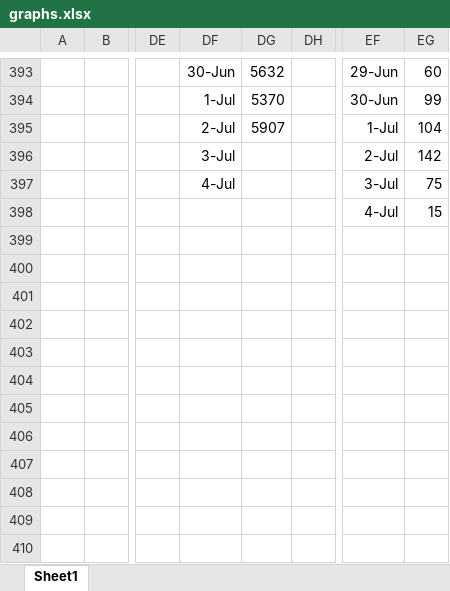
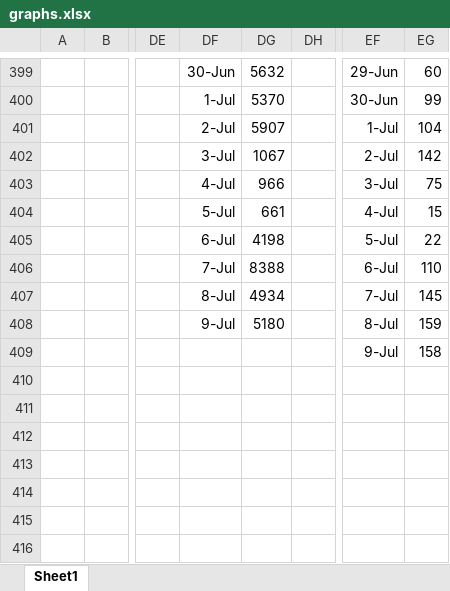
Before and after one commit to coronavirus-2020-data/coronavirus-data, an Excel workbook: other/graphs.xlsx, sheet Sheet1, drawn as a sheet; only a part is shown, gaps mark what is left out; values as stored, in another font and other column widths than the file's, no borders; charts and pictures not drawn; addresses are those after the commit; the diff covers the shown part only; the diff names each change by its address in the sheet, - before the commit and + after, or states it on an @@ line.

```diff
--- a/other/graphs.xlsx (sheet Sheet1)
+++ b/other/graphs.xlsx (sheet Sheet1)
-DG402: (empty)
+DG402: 1067
-DG403: (empty)
+DG403: 966
-DF404: (empty)
+DF404: 5-Jul
-DG404: (empty)
+DG404: 661
-DF405: (empty)
+DF405: 6-Jul
-DG405: (empty)
+DG405: 4198
-EF405: (empty)
+EF405: 5-Jul
-EG405: (empty)
+EG405: 22
-DF406: (empty)
+DF406: 7-Jul
-DG406: (empty)
+DG406: 8388
-EF406: (empty)
+EF406: 6-Jul
-EG406: (empty)
+EG406: 110
-DF407: (empty)
+DF407: 8-Jul
-DG407: (empty)
+DG407: 4934
-EF407: (empty)
+EF407: 7-Jul
-EG407: (empty)
+EG407: 145
-DF408: (empty)
+DF408: 9-Jul
-DG408: (empty)
+DG408: 5180
-EF408: (empty)
+EF408: 8-Jul
-EG408: (empty)
+EG408: 159
-EF409: (empty)
+EF409: 9-Jul
-EG409: (empty)
+EG409: 158
```
Also changed, not shown: 6 added rows and 27 edited cells elsewhere in this sheet, charts or pictures, county.xlsx, statesTop5.xlsx, 1 other file.
